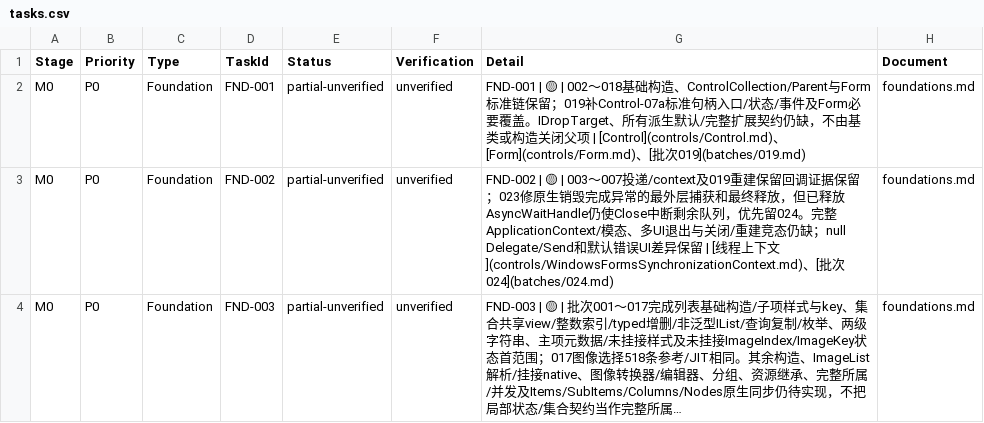
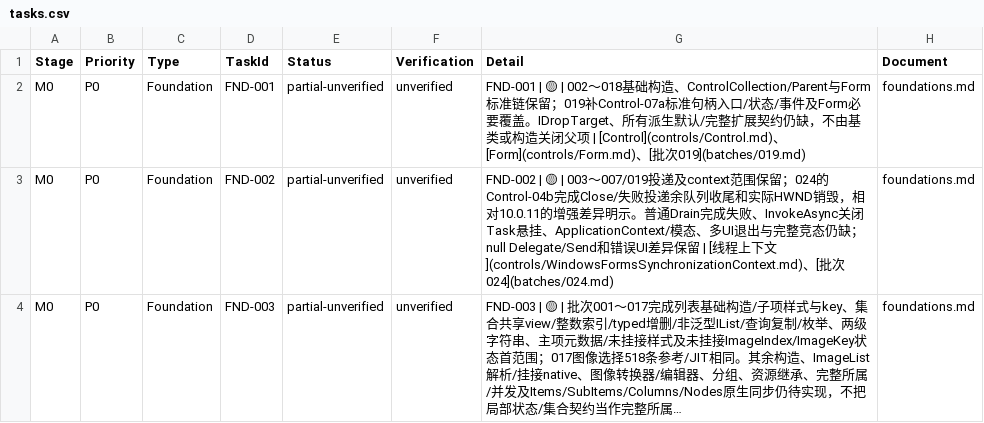
Before and after one commit to IoTSharp/Lumina, a CSV file: docs/roadmap/tasks.csv, drawn as a sheet; only a part is shown; long unchanged cells end in …; the diff covers the shown part only; the diff names each change by its address in the sheet, - before the commit and + after, or states it on an @@ line.

```diff
--- a/docs/roadmap/tasks.csv
+++ b/docs/roadmap/tasks.csv
-G3 (Detail): …🟡 | 003～007投递/context及019重建保留回调证据保留；023修原生销毁完成异常的最外层捕获和最终释放，但已释放AsyncWaitHandle仍使Close中断剩余队列，优先留024。完整ApplicationContext/模态、多UI退出与关闭/重建竞态仍缺；null Delegate/Send和默认错误UI差…
+G3 (Detail): …🟡 | 003～007/019投递及context范围保留；024的Control-04b完成Close/失败投递余队列收尾和实际HWND销毁，相对10.0.11的增强差异明示。普通Drain完成失败、InvokeAsync关闭Task悬挂、ApplicationContext/模态、多UI退出与完整竞态仍缺；null Delegate/Send和错误UI差…
```
Also changed, not shown: 3 added rows and 10 edited cells elsewhere in this file, 59 other files.
